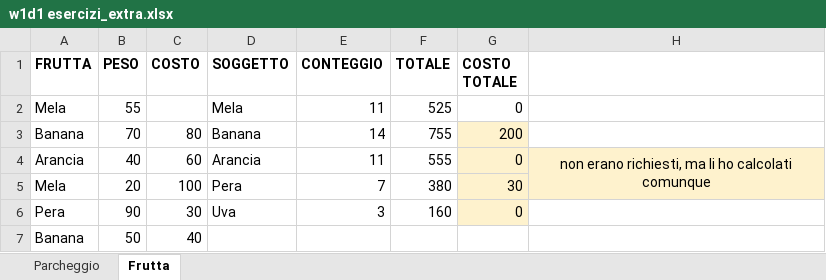
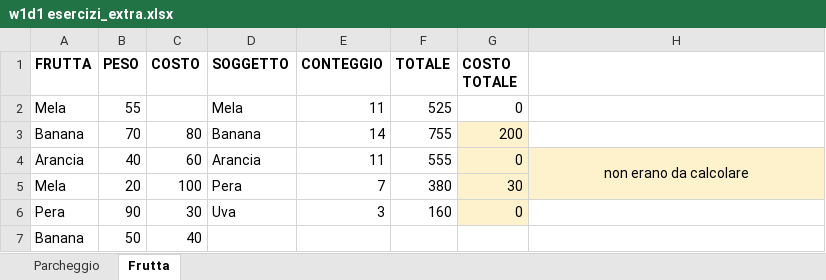
Before and after one commit to charlepaca93/EPICODE_EXCEL_DAPT0325, an Excel workbook: w1d1 esercizi_extra.xlsx, sheet Frutta, drawn as a sheet; only a part is shown; values as stored, in another font and other column widths than the file's, no borders; the diff names each change by its address in the sheet, - before the commit and + after, or states it on an @@ line.

```diff
--- a/w1d1 esercizi_extra.xlsx (sheet Frutta)
+++ b/w1d1 esercizi_extra.xlsx (sheet Frutta)
-H4: non erano richiesti, ma li ho calcolati comunque
+H4: non erano da calcolare
```
Also changed, not shown: sheet Parcheggio, formulas that keep their value, w1d1 esercizi.xlsx, w1d4 esercizi.xlsx.
